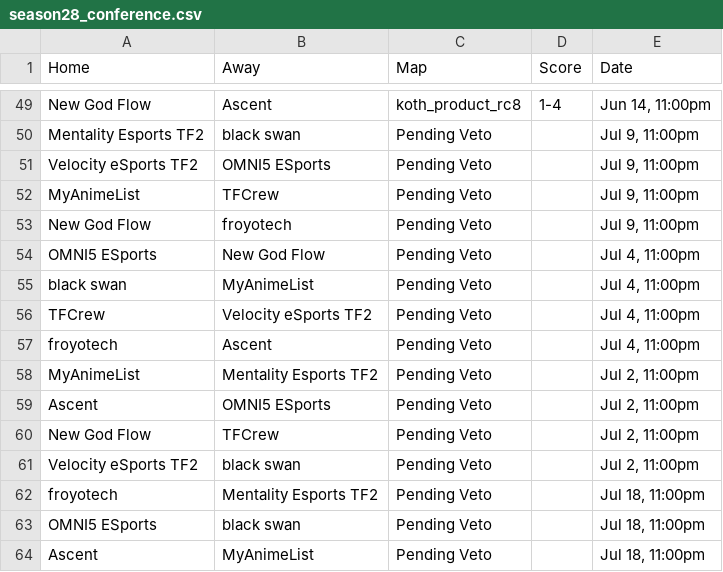
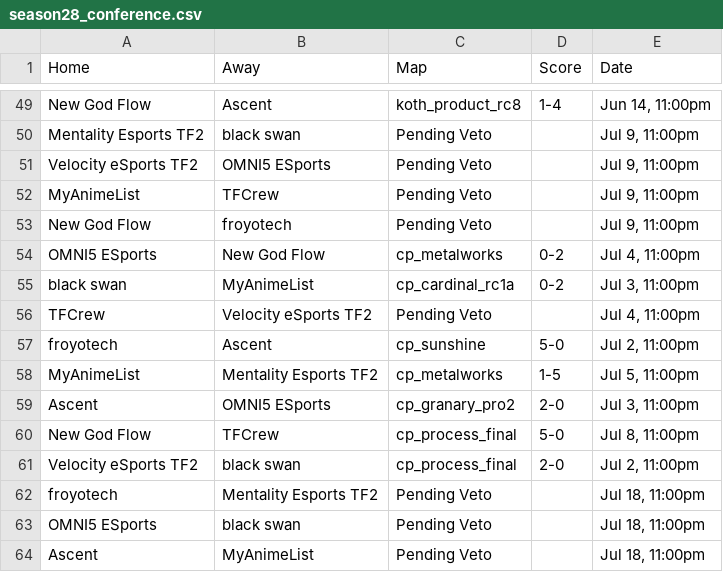
Before and after one commit to oggnik/tf2elo, a CSV file: simulation/data/season28_conference.csv, drawn as a sheet; only a part is shown, gaps mark what is left out.

```diff
--- a/simulation/data/season28_conference.csv
+++ b/simulation/data/season28_conference.csv
@@ -53,10 +53,10 @@ MyAnimeList,TFCrew,Pending Veto,,"Jul 9, 11:00pm"
 New God Flow,froyotech,Pending Veto,,"Jul 9, 11:00pm"
-OMNI5 ESports,New God Flow,Pending Veto,,"Jul 4, 11:00pm"
-black swan,MyAnimeList,Pending Veto,,"Jul 4, 11:00pm"
+OMNI5 ESports,New God Flow,cp_metalworks,0-2,"Jul 4, 11:00pm"
+black swan,MyAnimeList,cp_cardinal_rc1a,0-2,"Jul 3, 11:00pm"
 TFCrew,Velocity eSports TF2,Pending Veto,,"Jul 4, 11:00pm"
-froyotech,Ascent,Pending Veto,,"Jul 4, 11:00pm"
-MyAnimeList,Mentality Esports TF2,Pending Veto,,"Jul 2, 11:00pm"
-Ascent,OMNI5 ESports,Pending Veto,,"Jul 2, 11:00pm"
-New God Flow,TFCrew,Pending Veto,,"Jul 2, 11:00pm"
-Velocity eSports TF2,black swan,Pending Veto,,"Jul 2, 11:00pm"
+froyotech,Ascent,cp_sunshine,5-0,"Jul 2, 11:00pm"
+MyAnimeList,Mentality Esports TF2,cp_metalworks,1-5,"Jul 5, 11:00pm"
+Ascent,OMNI5 ESports,cp_granary_pro2,2-0,"Jul 3, 11:00pm"
+New God Flow,TFCrew,cp_process_final,5-0,"Jul 8, 11:00pm"
+Velocity eSports TF2,black swan,cp_process_final,2-0,"Jul 2, 11:00pm"
 froyotech,Mentality Esports TF2,Pending Veto,,"Jul 18, 11:00pm"
```
Also changed, not shown: 1 other file.
